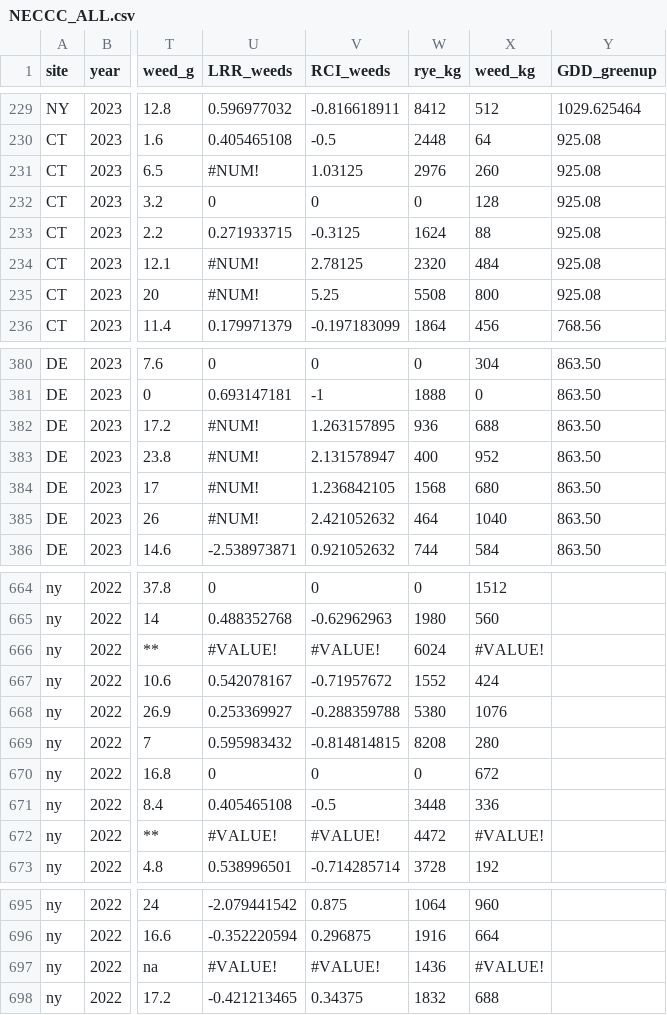
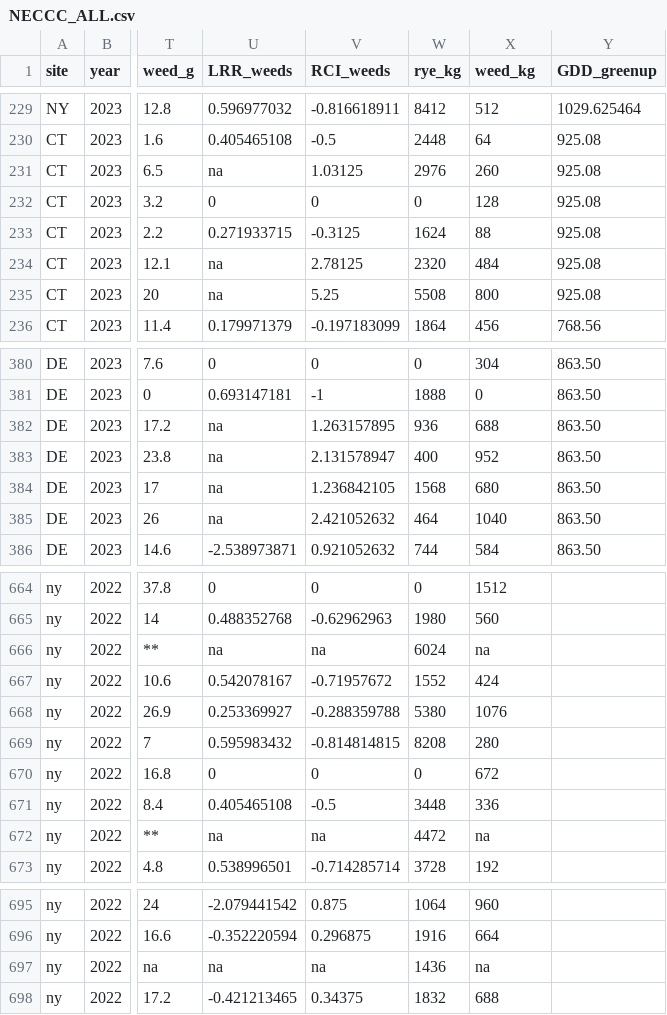
Before and after one commit to lew5444/NECCC-Rye-SR-PD, a CSV file: NECCC_ALL.csv, drawn as a sheet; only a part is shown, gaps mark what is left out; the diff covers the shown part only; the diff names each change by its address in the sheet, - before the commit and + after, or states it on an @@ line.

```diff
--- a/NECCC_ALL.csv
+++ b/NECCC_ALL.csv
-U231 (LRR_weeds): #NUM!
+U231 (LRR_weeds): na
-U234:U235 (LRR_weeds): #NUM!
+U234:U235 (LRR_weeds): na
-U382:U385 (LRR_weeds): #NUM!
+U382:U385 (LRR_weeds): na
-U666 (LRR_weeds): #VALUE!
+U666 (LRR_weeds): na
-V666 (RCI_weeds): #VALUE!
+V666 (RCI_weeds): na
-X666 (weed_kg): #VALUE!
+X666 (weed_kg): na
-U672 (LRR_weeds): #VALUE!
+U672 (LRR_weeds): na
-V672 (RCI_weeds): #VALUE!
+V672 (RCI_weeds): na
-X672 (weed_kg): #VALUE!
+X672 (weed_kg): na
-U697 (LRR_weeds): #VALUE!
+U697 (LRR_weeds): na
-V697 (RCI_weeds): #VALUE!
+V697 (RCI_weeds): na
-X697 (weed_kg): #VALUE!
+X697 (weed_kg): na
```
Also changed, not shown: 88 edited cells elsewhere in this file.
